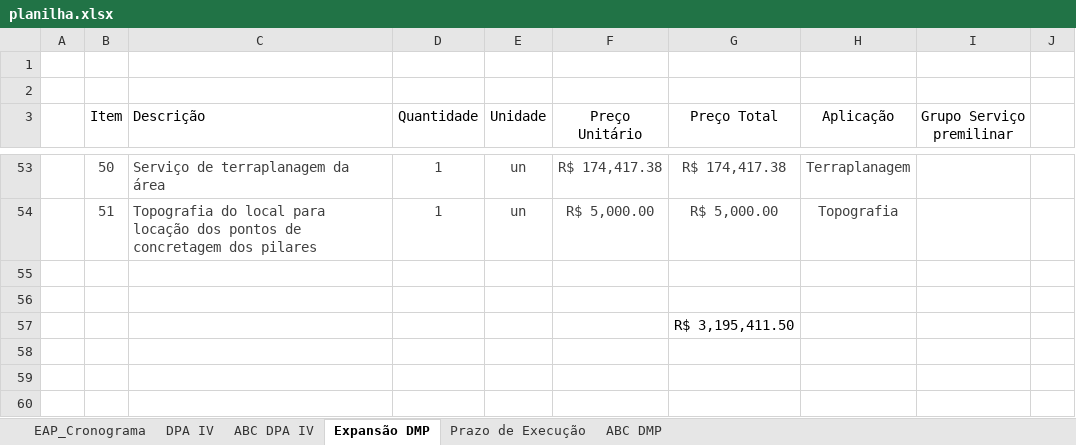
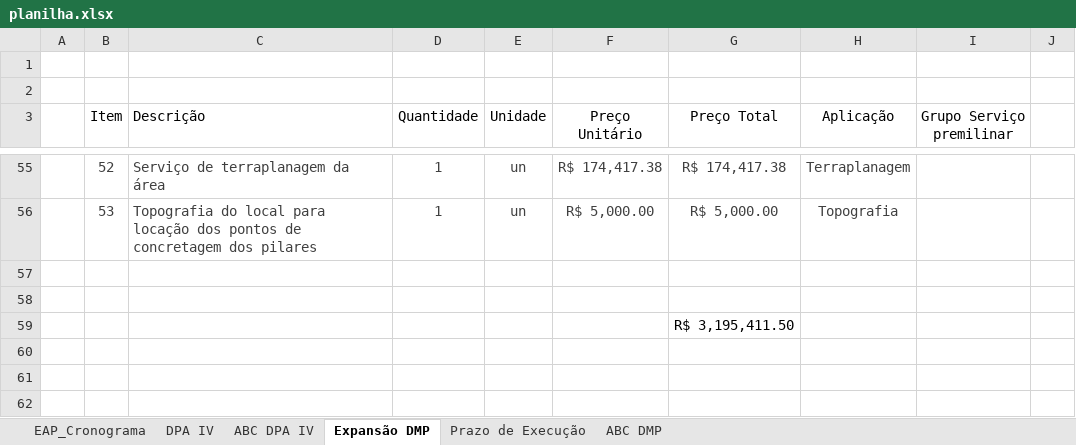
Before and after one commit to Geanfer10/-painel-curva-abc, an Excel workbook: dados/planilha.xlsx, sheet Expansão DMP, drawn as a sheet; only a part is shown, gaps mark what is left out; values as stored, in another font and other column widths than the file's, no borders; table styles not drawn; addresses are those after the commit; the diff covers the shown part only; the diff names each change by its address in the sheet, - before the commit and + after, or states it on an @@ line.

```diff
--- a/dados/planilha.xlsx (sheet Expansão DMP)
+++ b/dados/planilha.xlsx (sheet Expansão DMP)
-B55 (Item): 50
+B55 (Item): 52
-B56 (Item): 51
+B56 (Item): 53
```
Also changed, not shown: 2 added rows and 48 edited cells elsewhere in this sheet, formulas that keep their value.
